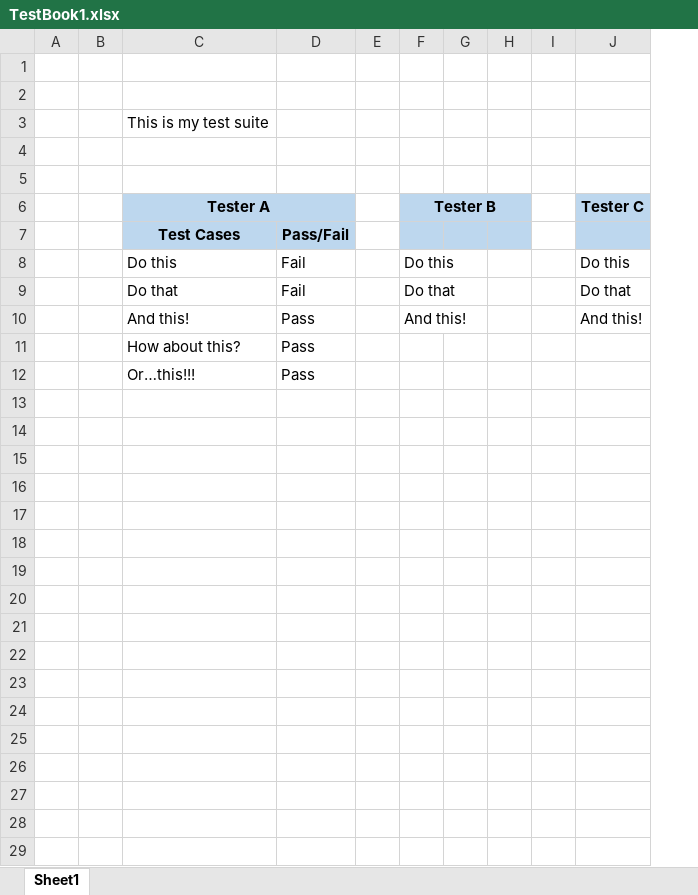
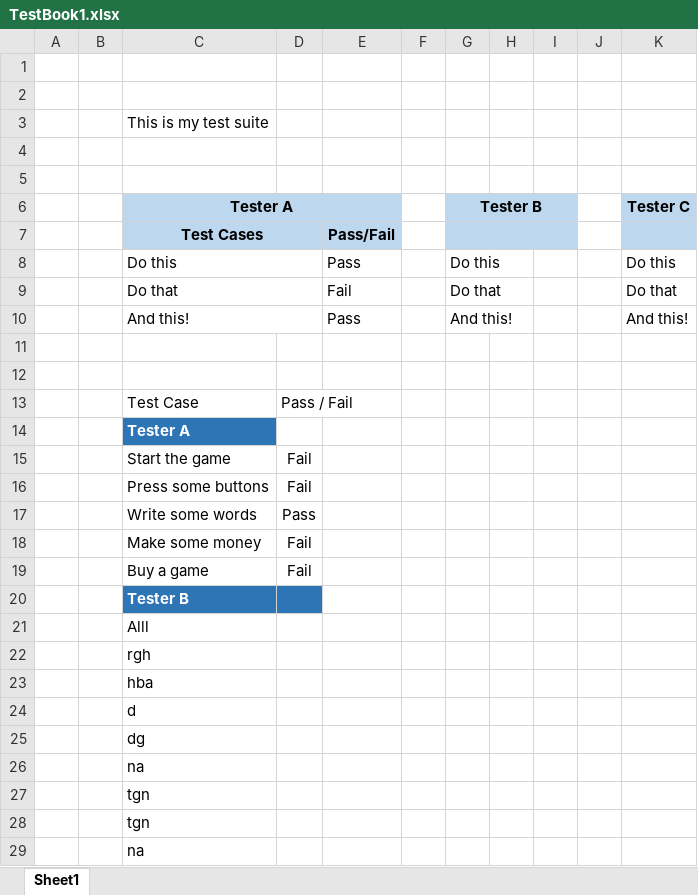
Before and after one commit to rithessa/test, an Excel workbook: TestBook1.xlsx, sheet Sheet1, drawn as a sheet; only a part is shown; values as stored, in another font and other column widths than the file's, no borders; table styles not drawn; addresses are those after the commit; the diff covers the shown part only; the diff names each change by its address in the sheet, - before the commit and + after, or states it on an @@ line.

Commit message:
qwef

```diff
--- a/TestBook1.xlsx (sheet Sheet1)
+++ b/TestBook1.xlsx (sheet Sheet1)
+column D, empty
+C7:D7 merged
+C8:D8 merged
-E8: Fail
+E8: Pass
+C9:D9 merged
+C10:D10 merged
-row 11:  |  | How about this? | Pass
+row 11: (empty)
-row 12:  |  | Or…this!!! | Pass
+row 12: (empty)
+row 13:  |  | Test Case | Pass / Fail
+row 14:  |  | Tester A
+row 15:  |  | Start the game | Fail
+row 16:  |  | Press some buttons | Fail
+row 17:  |  | Write some words | Pass
+row 18:  |  | Make some money | Fail
+row 19:  |  | Buy a game | Fail
+row 20:  |  | Tester B
+row 21:  |  | Alll
+row 22:  |  | rgh
+row 23:  |  | hba
+row 24:  |  | d
+row 25:  |  | dg
+row 26:  |  | na
+row 27:  |  | tgn
+row 28:  |  | tgn
+row 29:  |  | na
```
Also changed, not shown: 1 added row elsewhere in this sheet.
